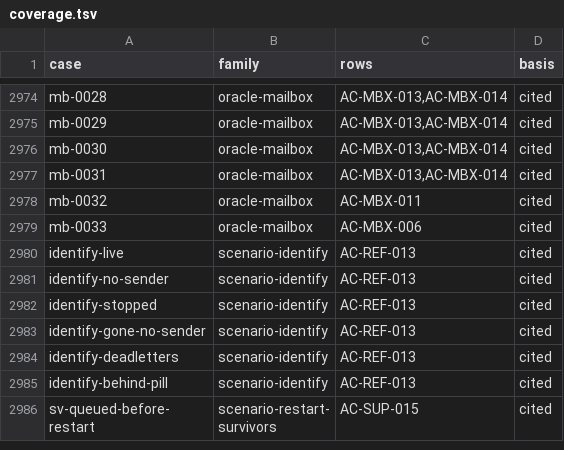
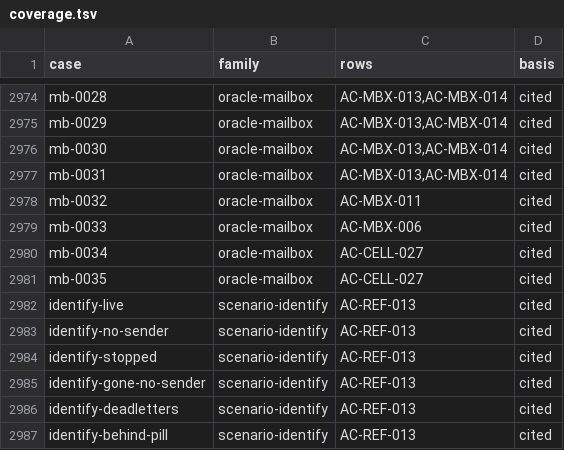
Before and after one commit to getsyntegrity/rakka, a TSV file: cases/coverage.tsv, drawn as a sheet; only a part is shown, gaps mark what is left out; the shorter side is filled out with more unchanged rows; the diff names each change by its address in the sheet, - before the commit and + after, or states it on an @@ line.

```diff
--- a/cases/coverage.tsv
+++ b/cases/coverage.tsv
+row 2980: mb-0034 | oracle-mailbox | AC-CELL-027 | cited
+row 2981: mb-0035 | oracle-mailbox | AC-CELL-027 | cited
```
Also changed, not shown: cases/oracle-case-ids.tsv, cases/oracle-only/mailbox-cases.tsv, 18 other files.
